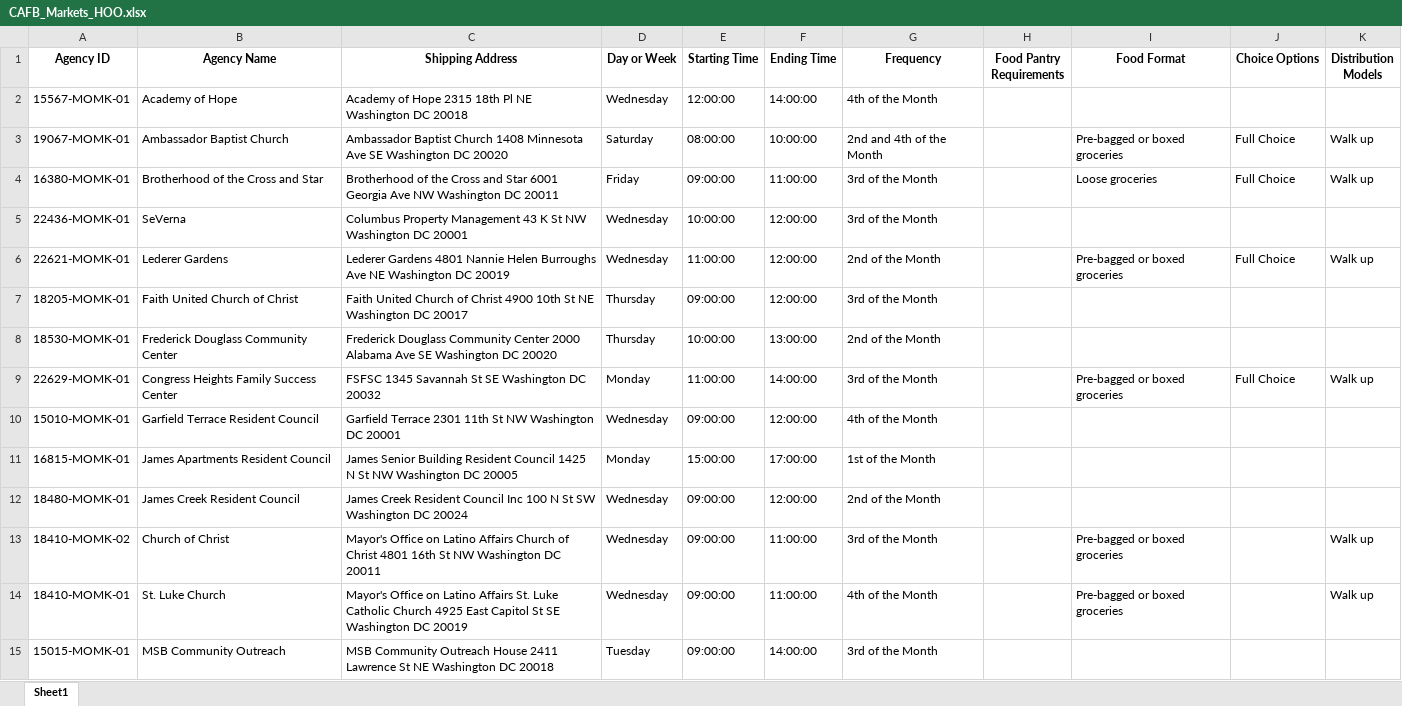
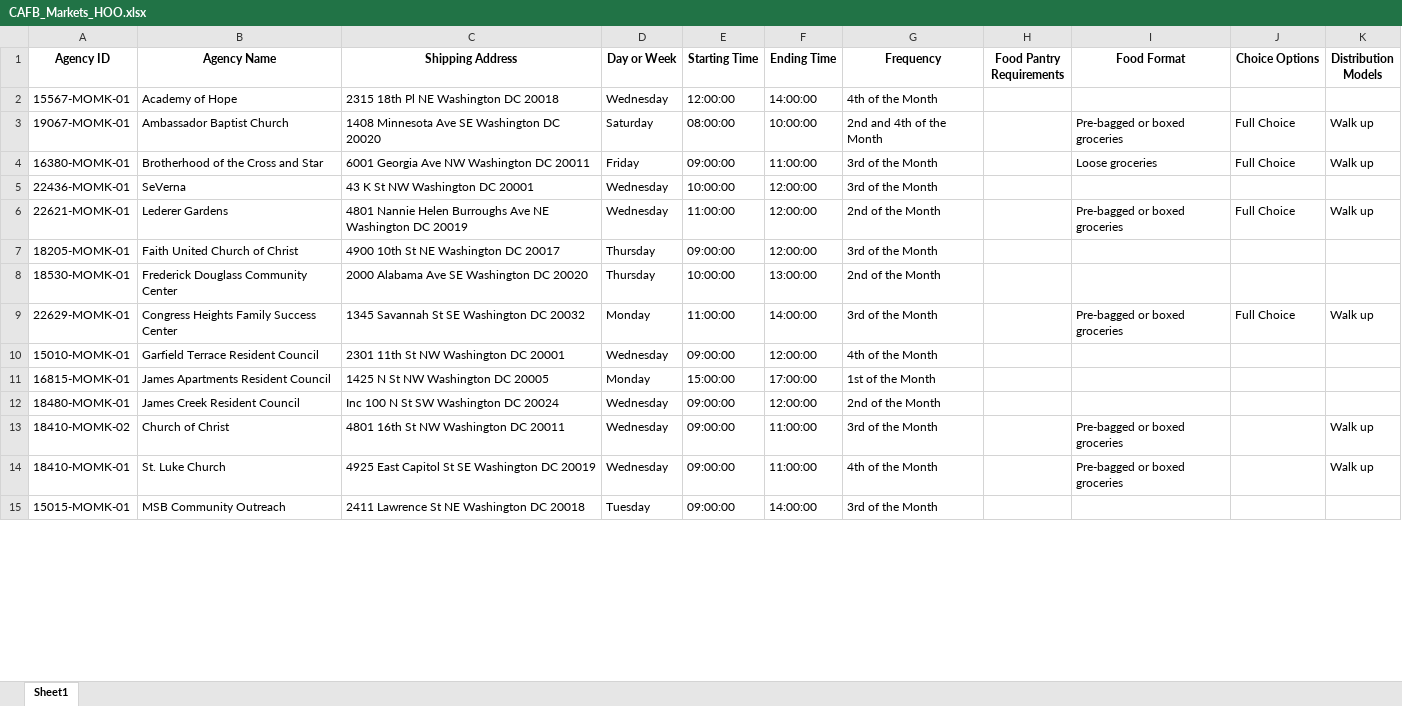
Before and after one commit to youlkar/FoodChain-AI, an Excel workbook: Data/CAFB_Markets_HOO.xlsx, sheet Sheet1, drawn as a sheet; only a part is shown; values as stored, in another font and other column widths than the file's, no borders; the diff covers the shown part only; the diff names each change by its address in the sheet, - before the commit and + after, or states it on an @@ line.

```diff
--- a/Data/CAFB_Markets_HOO.xlsx (sheet Sheet1)
+++ b/Data/CAFB_Markets_HOO.xlsx (sheet Sheet1)
-C2 (Shipping Address): Academy of Hope 2315 18th Pl NE Washington DC 20018
+C2 (Shipping Address): 2315 18th Pl NE Washington DC 20018
-C3 (Shipping Address): Ambassador Baptist Church 1408 Minnesota…
+C3 (Shipping Address): 1408 Minnesota…
-C4 (Shipping Address): Brotherhood of the Cross and Star 6001 Georgia…
+C4 (Shipping Address): 6001 Georgia…
-C5 (Shipping Address): Columbus Property Management 43 K St NW Washington DC 20001
+C5 (Shipping Address): 43 K St NW Washington DC 20001
-C6 (Shipping Address): Lederer Gardens 4801 Nannie…
+C6 (Shipping Address): 4801 Nannie…
-C7 (Shipping Address): Faith United Church of Christ 4900 10th…
+C7 (Shipping Address): 4900 10th…
-C8 (Shipping Address): Frederick Douglass Community Center 2000 Alabama…
+C8 (Shipping Address): 2000 Alabama…
-C9 (Shipping Address): FSFSC 1345 Savannah St SE Washington DC 20032
+C9 (Shipping Address): 1345 Savannah St SE Washington DC 20032
-C10 (Shipping Address): Garfield Terrace 2301 11th St NW Washington DC 20001
+C10 (Shipping Address): 2301 11th St NW Washington DC 20001
-C11 (Shipping Address): James Senior Building Resident Council 1425 N…
+C11 (Shipping Address): 1425 N…
-C12 (Shipping Address): James Creek Resident Council Inc 100…
+C12 (Shipping Address): Inc 100…
-C13 (Shipping Address): Mayor's Office on Latino Affairs Church of Christ 4801 16th…
+C13 (Shipping Address): 4801 16th…
-C14 (Shipping Address): Mayor's Office on Latino Affairs St. Luke Catholic Church 4925 East…
+C14 (Shipping Address): 4925 East…
-C15 (Shipping Address): MSB Community Outreach House 2411 Lawrence…
+C15 (Shipping Address): 2411 Lawrence…
```
Also changed, not shown: 47 edited cells elsewhere in this sheet, Data/CAFB_Shopping_Partners_HOO.xlsx, 9 other files.
